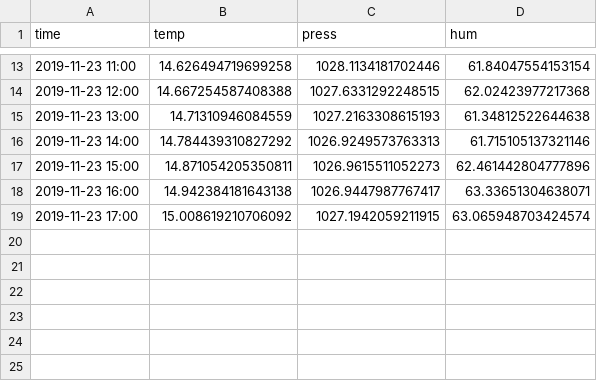
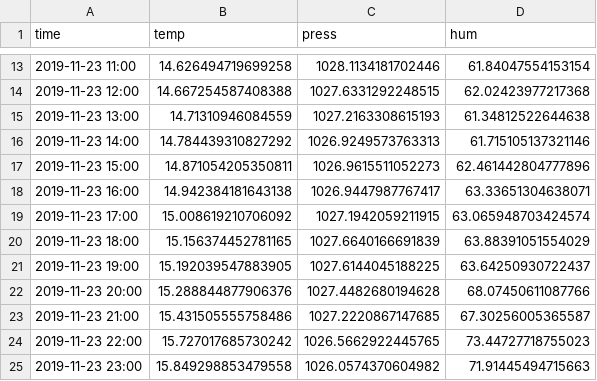
Before and after one commit to nagayama3/WeatherData_Logger, a CSV file: raspberry_pi/csv/2019-11-23.csv, drawn as a sheet; only a part is shown, gaps mark what is left out.

```diff
--- a/raspberry_pi/csv/2019-11-23.csv
+++ b/raspberry_pi/csv/2019-11-23.csv
@@ -19 +19,7 @@ time,temp,press,hum
 2019-11-23 17:00,15.008619210706092,1027.1942059211915,63.065948703424574
+2019-11-23 18:00,15.156374452781165,1027.6640166691839,63.88391051554029
+2019-11-23 19:00,15.192039547883905,1027.6144045188225,63.64250930722437
+2019-11-23 20:00,15.288844877906376,1027.4482680194628,68.07450611087766
+2019-11-23 21:00,15.431505555758486,1027.2220867147685,67.30256005365587
+2019-11-23 22:00,15.727017685730242,1026.5662922445765,73.44727718755023
+2019-11-23 23:00,15.849298853479558,1026.0574370604982,71.91445494715663
```
Also changed, not shown: 12 other files.
